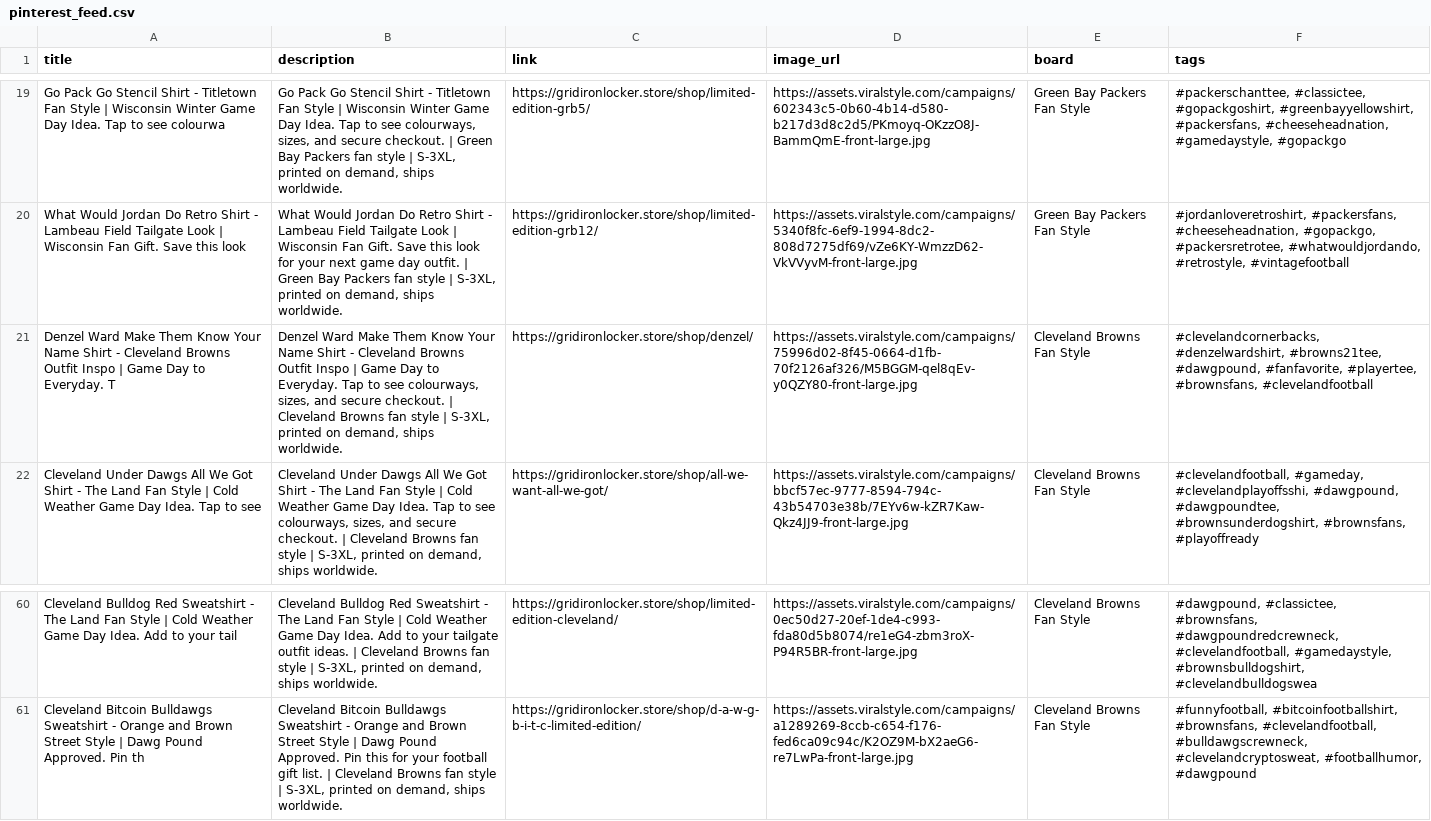
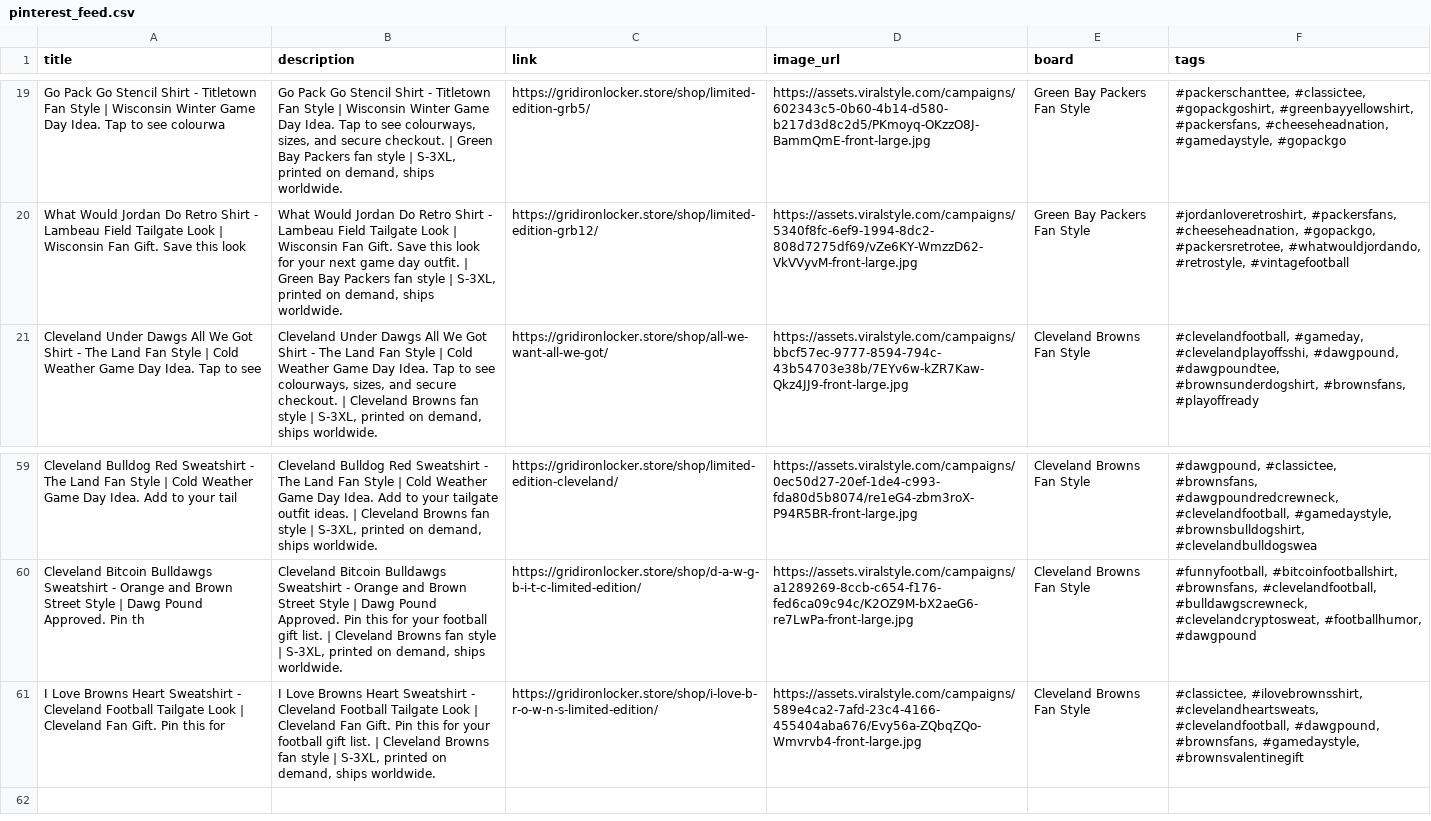
Before and after one commit to gridironlocker/gridiron-locker, a CSV file: marketing/pinterest_feed.csv, drawn as a sheet; only a part is shown, gaps mark what is left out; removed rows and columns are numbered as before the commit, all else as after; the diff names each change by its address in the sheet, - before the commit and + after, or states it on an @@ line.

```diff
--- a/marketing/pinterest_feed.csv
+++ b/marketing/pinterest_feed.csv
-row 21: Denzel Ward Make Them Know Your Name Shirt - Cleveland Browns Outfit Inspo | Game Day to Everyday. T | Denzel Ward Make Them Know Your Name Shirt - Cleveland Browns Outfit Inspo | Game Day to Everyday. Tap to see colourways, sizes, and secure checkout. | Cleveland Browns fan style | S-3XL, printed on demand, ships worldwide. | https://gridironlocker.store/shop/denzel/ | https://assets.viralstyle.com/campaigns/75996d02-8f45-0664-d1fb-70f2126af326/M5BGGM-qel8qEv-y0QZY80-front-large.jpg | Cleveland Browns Fan Style | #clevelandcornerbacks, #denzelwardshirt, #browns21tee, #dawgpound, #fanfavorite, #playertee, #brownsfans, #clevelandfootball
+row 61: I Love Browns Heart Sweatshirt - Cleveland Football Tailgate Look | Cleveland Fan Gift. Pin this for | I Love Browns Heart Sweatshirt - Cleveland Football Tailgate Look | Cleveland Fan Gift. Pin this for your football gift list. | Cleveland Browns fan style | S-3XL, printed on demand, ships worldwide. | https://gridironlocker.store/shop/i-love-b-r-o-w-n-s-limited-edition/ | https://assets.viralstyle.com/campaigns/589e4ca2-7afd-23c4-4166-455404aba676/Evy56a-ZQbqZQo-Wmvrvb4-front-large.jpg | Cleveland Browns Fan Style | #classictee, #ilovebrownsshirt, #clevelandheartsweats, #clevelandfootball, #dawgpound, #brownsfans, #gamedaystyle, #brownsvalentinegift
```
Also changed, not shown: 33 other files.
